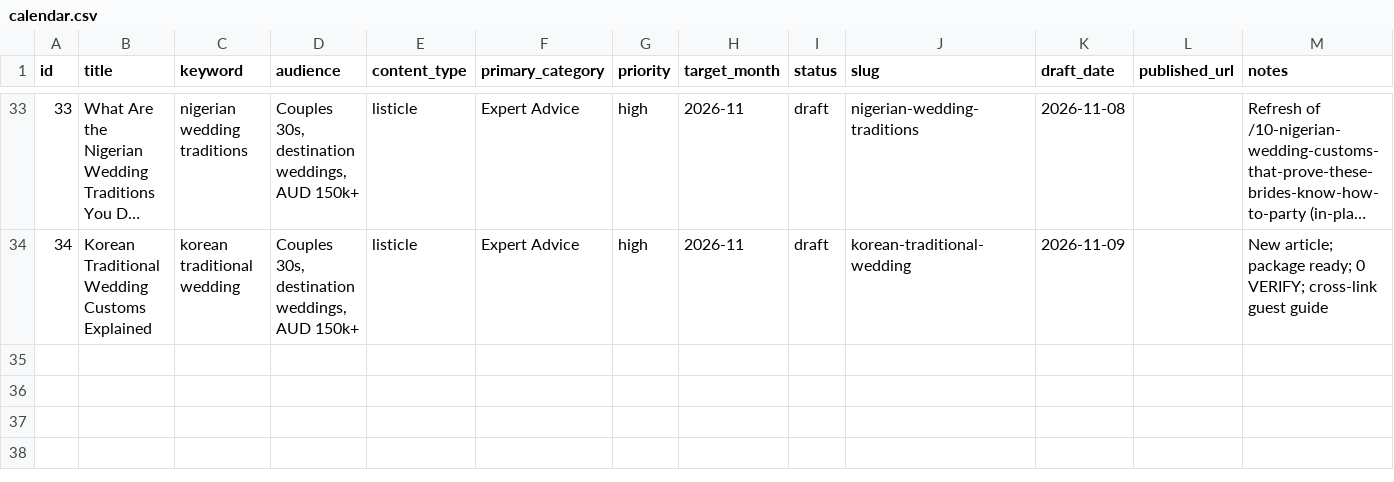
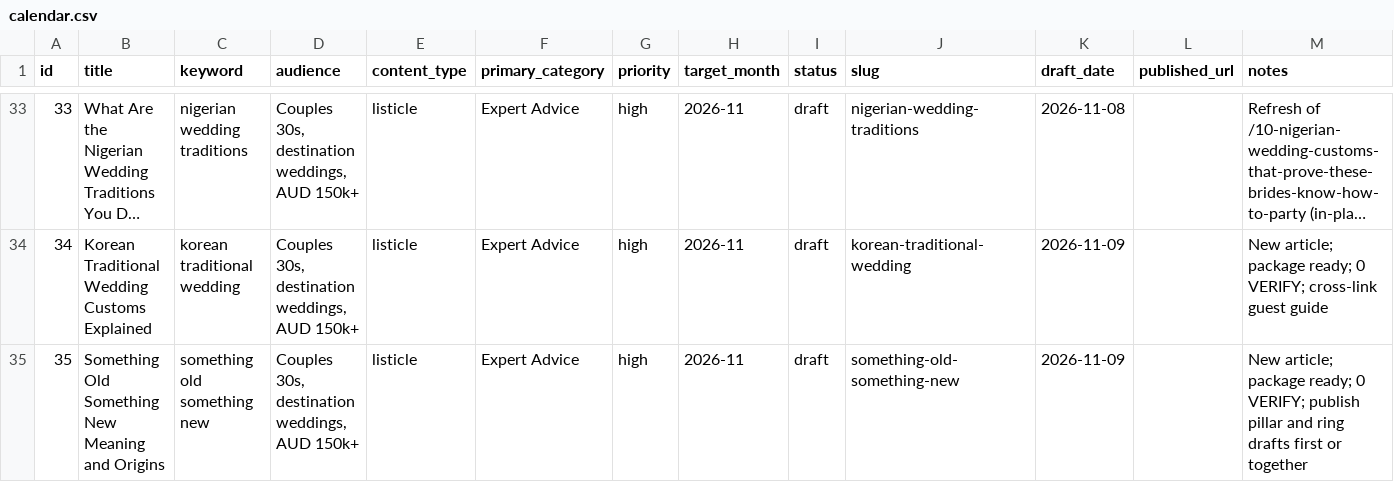
Before and after one commit to christianbraga-cpu/ForWork, a CSV file: content/calendar.csv, drawn as a sheet; only a part is shown, gaps mark what is left out; long unchanged cells end in …; the diff names each change by its address in the sheet, - before the commit and + after, or states it on an @@ line.

```diff
--- a/content/calendar.csv
+++ b/content/calendar.csv
+row 35: 35 | Something Old Something New Meaning and Origins | something old something new | Couples 30s, destination weddings, AUD 150k+ | listicle | Expert Advice | high | 2026-11 | draft | something-old-something-new | 2026-11-09 |  | New article; package ready; 0 VERIFY; publish pillar and ring drafts first or together
```
Also changed, not shown: content-system/seo/link-map.csv, 7 other files.
